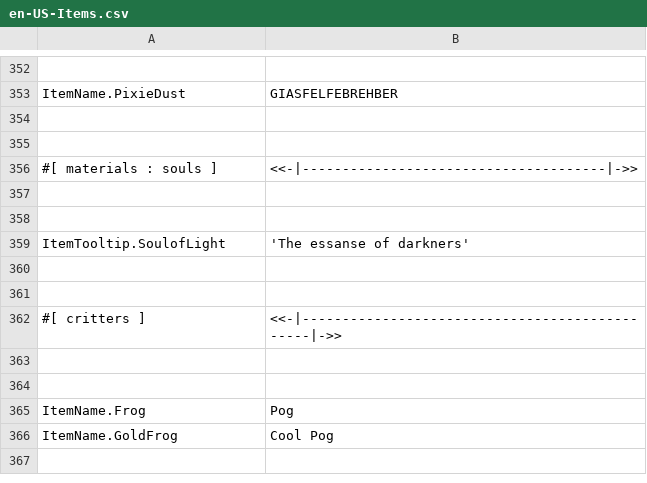
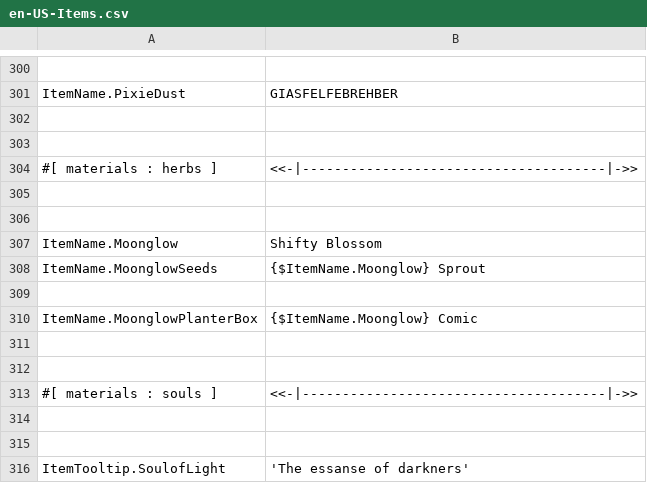
Before and after one commit to ThEnderYoshi/sf-terraria-adventure, a CSV file: Content/Localization/en-US-Items.csv, drawn as a sheet; only a part is shown, gaps mark what is left out; the shorter side is filled out with more unchanged rows; the diff covers the shown part only; the diff names each change by its address in the sheet, - before the commit and + after, or states it on an @@ line.

Commit message:
Added Moonglow*, Jungle Rose and Adhesive Bandage
*Also added seeds and planter box.

```diff
--- a/Content/Localization/en-US-Items.csv
+++ b/Content/Localization/en-US-Items.csv
+row 302: (empty)
+row 303: (empty)
+row 304: #[ materials : herbs ] | <<-|--------------------------------------|->>
+row 305: (empty)
+row 306: (empty)
+row 307: ItemName.Moonglow | Shifty Blossom
+row 308: ItemName.MoonglowSeeds | {$ItemName.Moonglow} Sprout
+row 309: (empty)
+row 310: ItemName.MoonglowPlanterBox | {$ItemName.Moonglow} Comic
```
Also changed, not shown: 52 removed rows elsewhere in this file, 16 other files.
